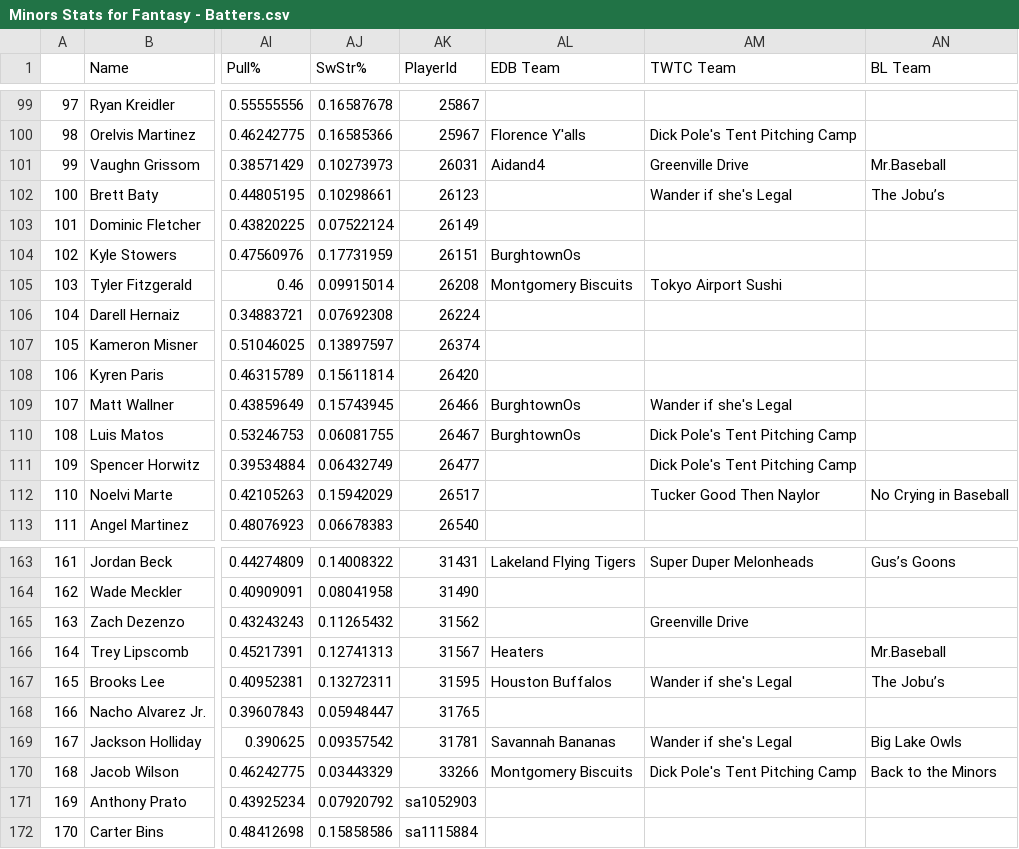
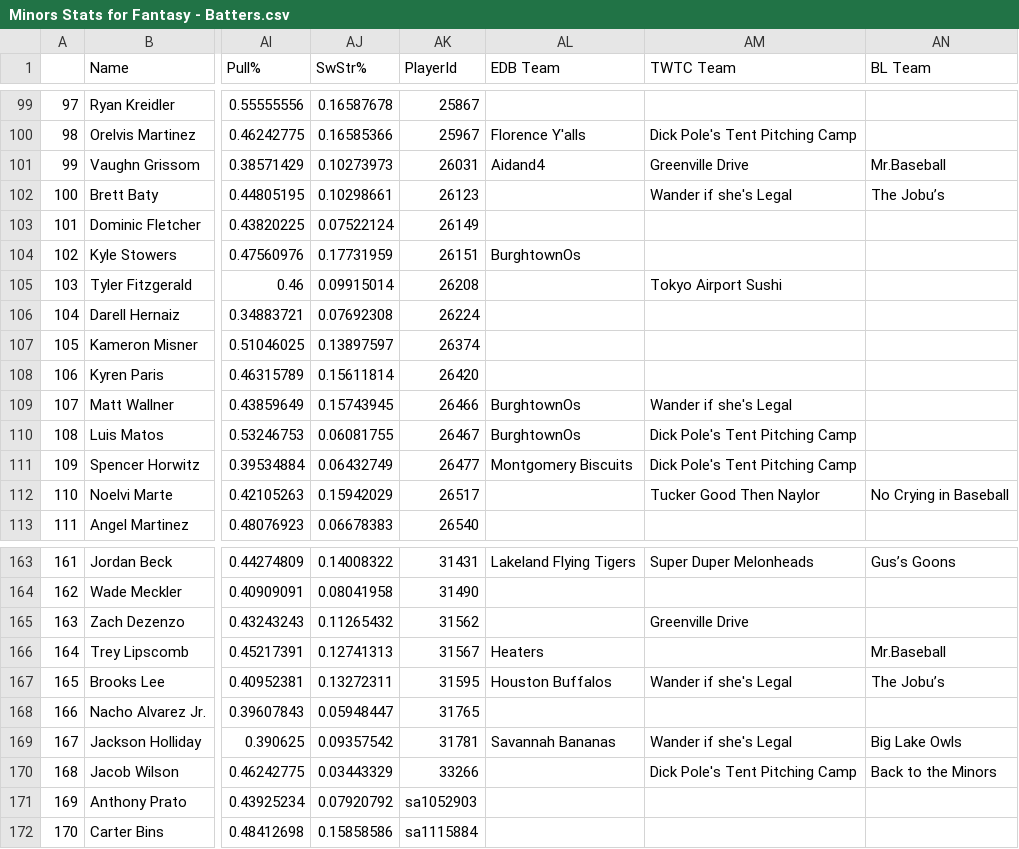
Before and after one commit to bamc021/st.EDB_Dashboard, a CSV file: CSV Files/Minors Stats for Fantasy - Batters.csv, drawn as a sheet; only a part is shown, gaps mark what is left out; the diff names each change by its address in the sheet, - before the commit and + after, or states it on an @@ line.

```diff
--- a/CSV Files/Minors Stats for Fantasy - Batters.csv
+++ b/CSV Files/Minors Stats for Fantasy - Batters.csv
-AL105 (EDB Team): Montgomery Biscuits
+AL105 (EDB Team): (empty)
-AL111 (EDB Team): (empty)
+AL111 (EDB Team): Montgomery Biscuits
-AL170 (EDB Team): Montgomery Biscuits
+AL170 (EDB Team): (empty)
```
Also changed, not shown: CSV Files/EDBrosteredhitters.csv, CSV Files/EDBrosteredpitchers.csv, 3 other files.
